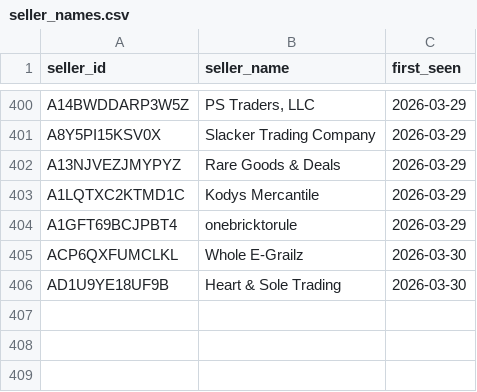
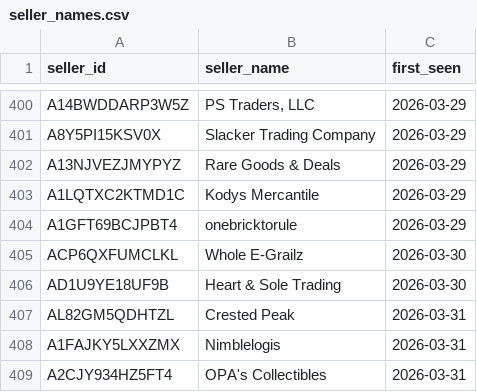
Before and after one commit to andrewhagen2-maker/dashboard, a CSV file: data/seller_names.csv, drawn as a sheet; only a part is shown, gaps mark what is left out.

```diff
--- a/data/seller_names.csv
+++ b/data/seller_names.csv
@@ -406 +406,4 @@ ACP6QXFUMCLKL,Whole E-Grailz,2026-03-30
 AD1U9YE18UF9B,Heart & Sole Trading,2026-03-30
+AL82GM5QDHTZL,Crested Peak,2026-03-31
+A1FAJKY5LXXZMX,Nimblelogis,2026-03-31
+A2CJY934HZ5FT4,OPA's Collectibles,2026-03-31
```
Also changed, not shown: 1 other file.
